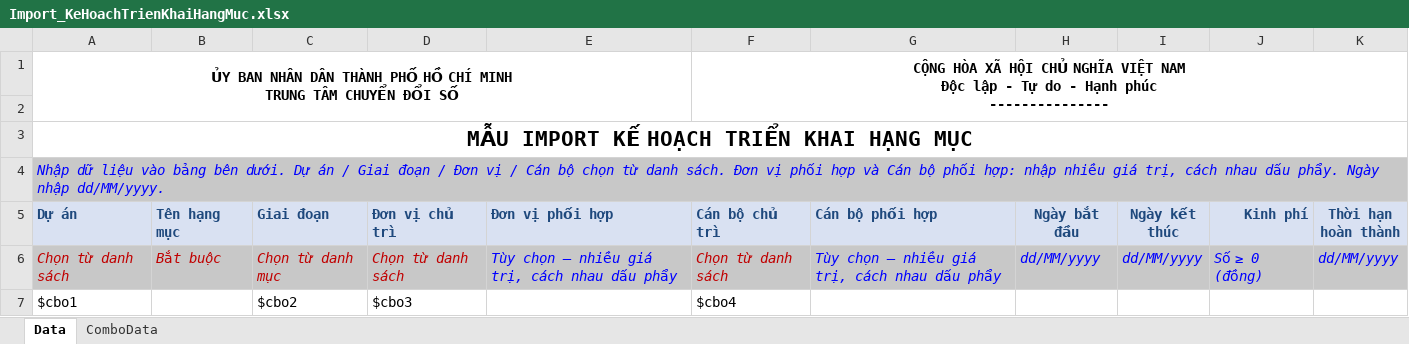
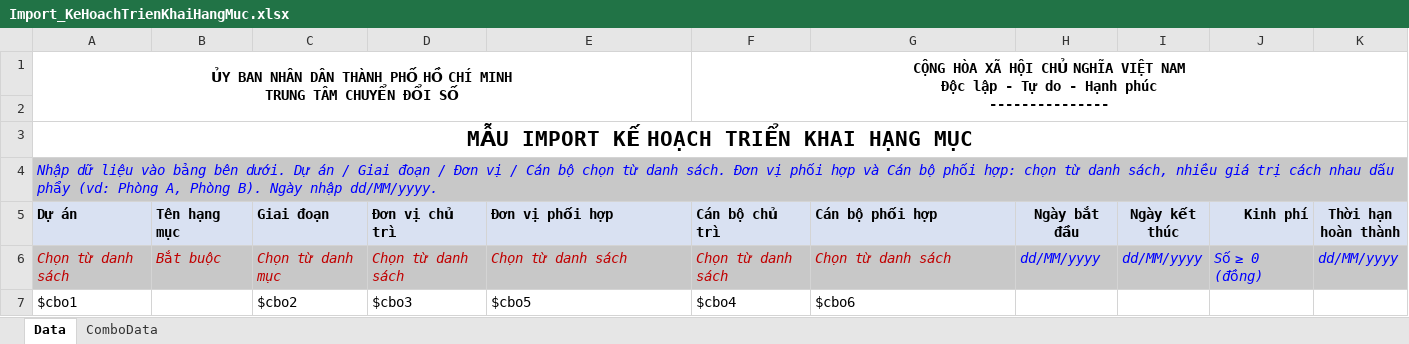
Before and after one commit to thinlam/Quan_Ly_Du_An, an Excel workbook: QLDA.WebApi/PrintTemplates/Import_KeHoachTrienKhaiHangMuc.xlsx, sheet Data, drawn as a sheet; values as stored, in another font and other column widths than the file's, no borders; table styles not drawn; the diff names each change by its address in the sheet, - before the commit and + after, or states it on an @@ line.

```diff
--- a/QLDA.WebApi/PrintTemplates/Import_KeHoachTrienKhaiHangMuc.xlsx (sheet Data)
+++ b/QLDA.WebApi/PrintTemplates/Import_KeHoachTrienKhaiHangMuc.xlsx (sheet Data)
-A4 (Dự án): …phối hợp: nhập nhiều giá trị, cách nhau dấu phẩy. Ngày nhập…
+A4 (Dự án): …phối hợp: chọn từ danh sách, nhiều giá trị cách nhau dấu phẩy (vd: Phòng A, Phòng B). Ngày nhập…
-A5:K5 text colour: #1F497D
+A5:K5 text colour: black
-E6 (Đơn vị phối hợp): Tùy chọn — nhiều giá trị, cách nhau dấu phẩy
+E6 (Đơn vị phối hợp): Chọn từ danh sách
-E6 text colour: #0000FF
+E6 text colour: #C00000
-G6 (Cán bộ phối hợp): Tùy chọn — nhiều giá trị, cách nhau dấu phẩy
+G6 (Cán bộ phối hợp): Chọn từ danh sách
-G6 text colour: #0000FF
+G6 text colour: #C00000
-E7 (Đơn vị phối hợp): (empty)
+E7 (Đơn vị phối hợp): $cbo5
-G7 (Cán bộ phối hợp): (empty)
+G7 (Cán bộ phối hợp): $cbo6
```
Also changed, not shown: sheet ComboData, 9 other files.
